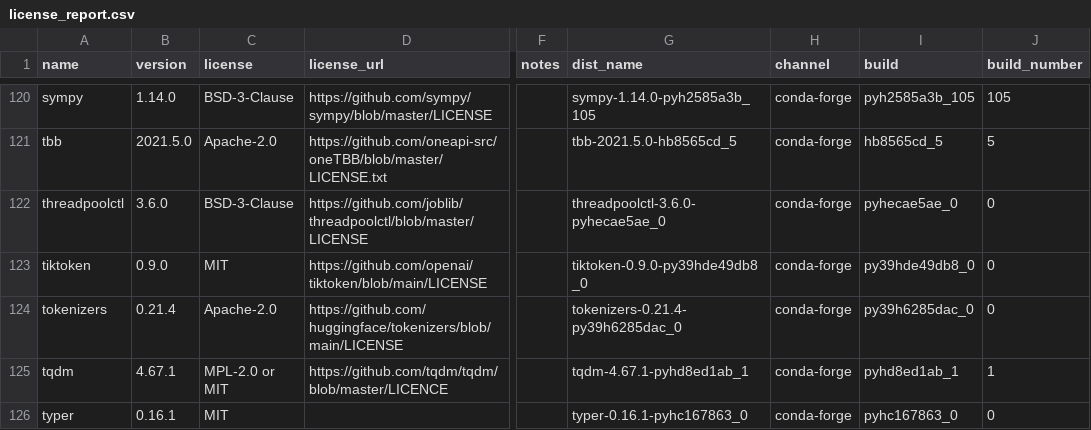
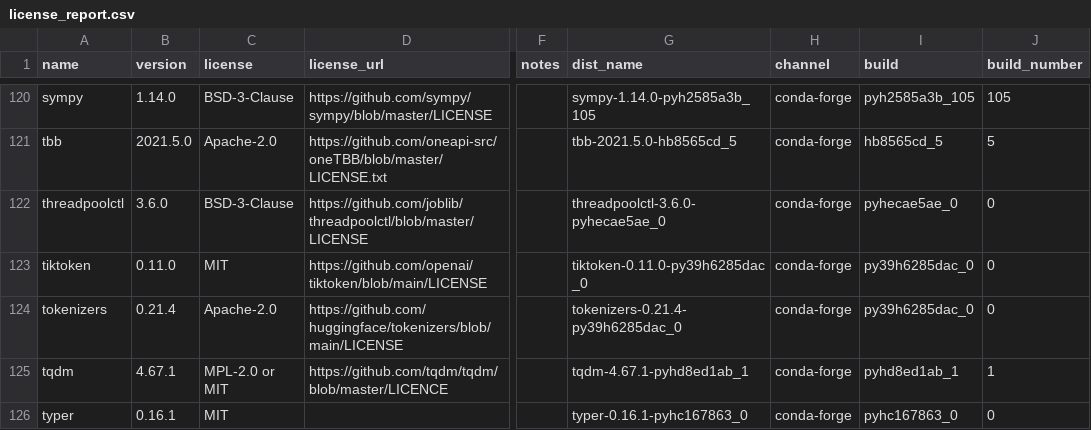
Before and after one commit to splunk/Splunk-python-for-scientific-computing, a CSV file: darwin_x86_64/license_report.csv, drawn as a sheet; only a part is shown, gaps mark what is left out; the diff covers the shown part only; the diff names each change by its address in the sheet, - before the commit and + after, or states it on an @@ line.

```diff
--- a/darwin_x86_64/license_report.csv
+++ b/darwin_x86_64/license_report.csv
-B123 (version): 0.9.0
+B123 (version): 0.11.0
-G123 (dist_name): tiktoken-0.9.0-py39hde49db8_0
+G123 (dist_name): tiktoken-0.11.0-py39h6285dac_0
-I123 (build): py39hde49db8_0
+I123 (build): py39h6285dac_0
```
Also changed, not shown: 1 added row, 1 removed row and 14 edited cells elsewhere in this file, linux_x86_64/license_report.csv, 4 other files.
